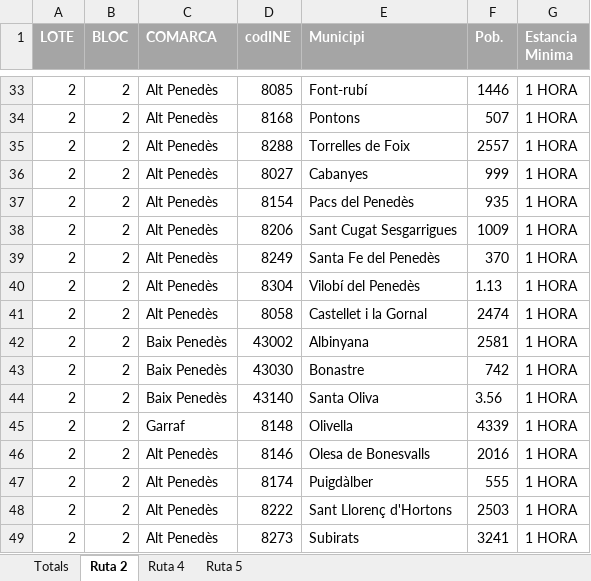
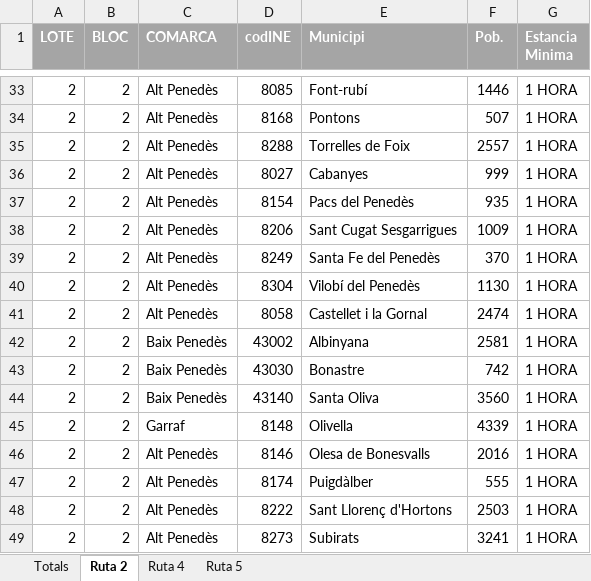
Before and after one commit to ArnauMarcosAlmansa/UAB-Hackaton-2024, an Excel workbook: data/Dades_Municipis.xlsx, sheet Ruta 2, drawn as a sheet; only a part is shown, gaps mark what is left out; values as stored, in another font and other column widths than the file's, no borders; charts and pictures not drawn; the diff names each change by its address in the sheet, - before the commit and + after, or states it on an @@ line.

```diff
--- a/data/Dades_Municipis.xlsx (sheet Ruta 2)
+++ b/data/Dades_Municipis.xlsx (sheet Ruta 2)
-F40 (Pob.): 1.13
+F40 (Pob.): 1130
-F44 (Pob.): 3.56
+F44 (Pob.): 3560
```
Also changed, not shown: sheet Totals, sheet Ruta 5, charts or pictures, 3 other files.
